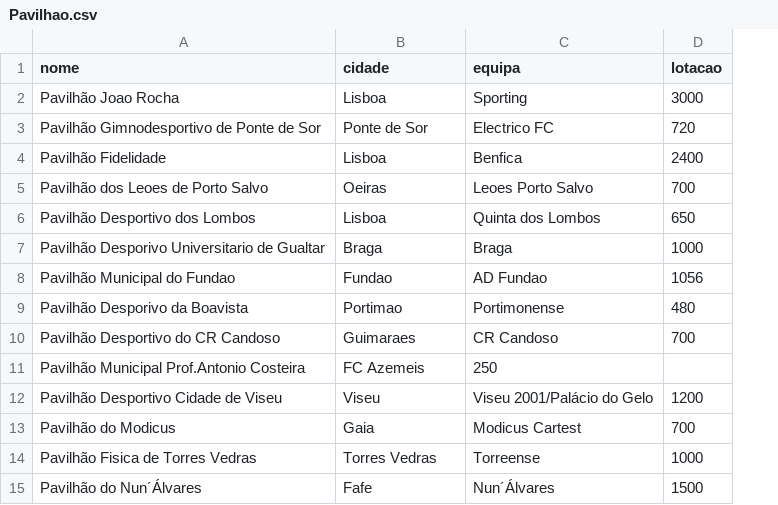
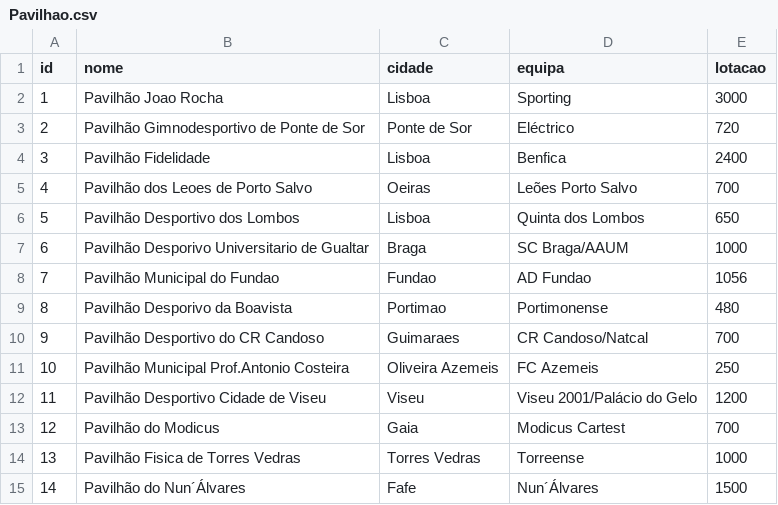
Before and after one commit to Adriano-7/BD_Futsal_Database, a CSV file: data/Pavilhao.csv, drawn as a sheet; addresses are those after the commit; the diff names each change by its address in the sheet, - before the commit and + after, or states it on an @@ line.

```diff
--- a/data/Pavilhao.csv
+++ b/data/Pavilhao.csv
+column A (id), rows 2-15: 1 | 2 | 3 | 4 | 5 | 6 | 7 | 8 | 9 | 10 | 11 | 12 | 13 | 14
-D3 (equipa): Electrico FC
+D3 (equipa): Eléctrico
-D5 (equipa): Leoes Porto Salvo
+D5 (equipa): Leões Porto Salvo
-D7 (equipa): Braga
+D7 (equipa): SC Braga/AAUM
-D10 (equipa): CR Candoso
+D10 (equipa): CR Candoso/Natcal
-C11 (cidade): FC Azemeis
+C11 (cidade): Oliveira Azemeis
-D11 (equipa): 250
+D11 (equipa): FC Azemeis
-E11 (lotacao): (empty)
+E11 (lotacao): 250
```
Also changed, not shown: data/Equipa.csv, data/Jogador.csv, 8 other files.
